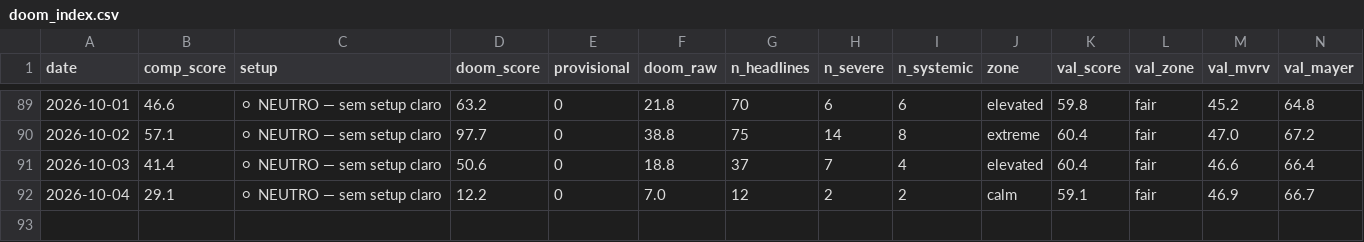
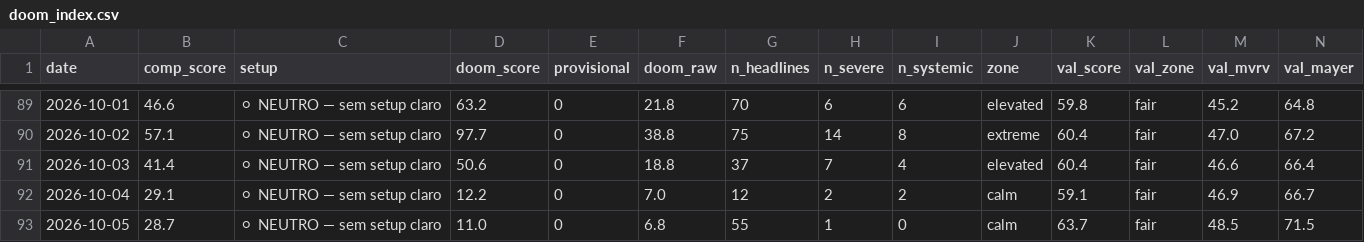
Before and after one commit to joaosilva14447-hub/orderflow-system, a CSV file: daily_signals/history/doom_index.csv, drawn as a sheet; only a part is shown, gaps mark what is left out; rows hold the shown columns only; the diff names each change by its address in the sheet, - before the commit and + after, or states it on an @@ line.

```diff
--- a/daily_signals/history/doom_index.csv
+++ b/daily_signals/history/doom_index.csv
+row 93: 2026-10-05 | 28.7 | ⚪ NEUTRO — sem setup claro | 11.0 | 0 | 6.8 | 55 | 1 | 0 | calm | 63.7 | fair | 48.5 | 71.5
```
Also changed, not shown: 1 other file.
